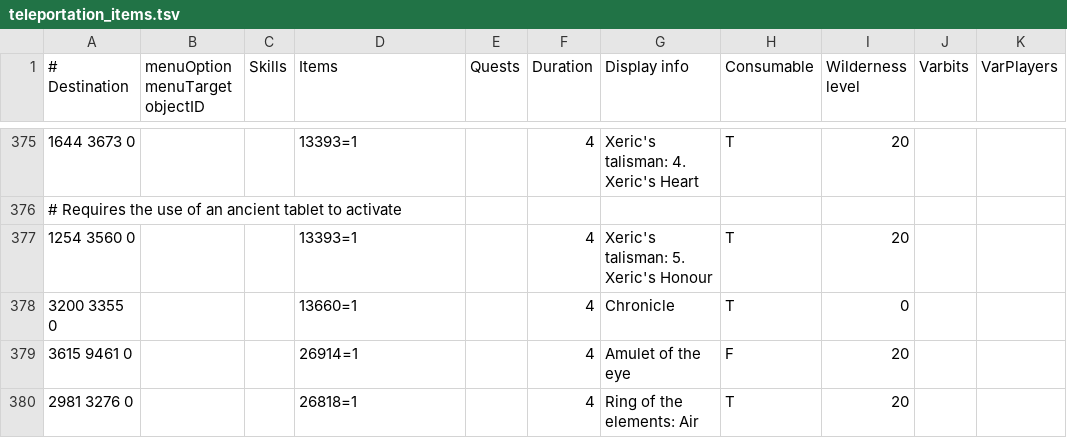
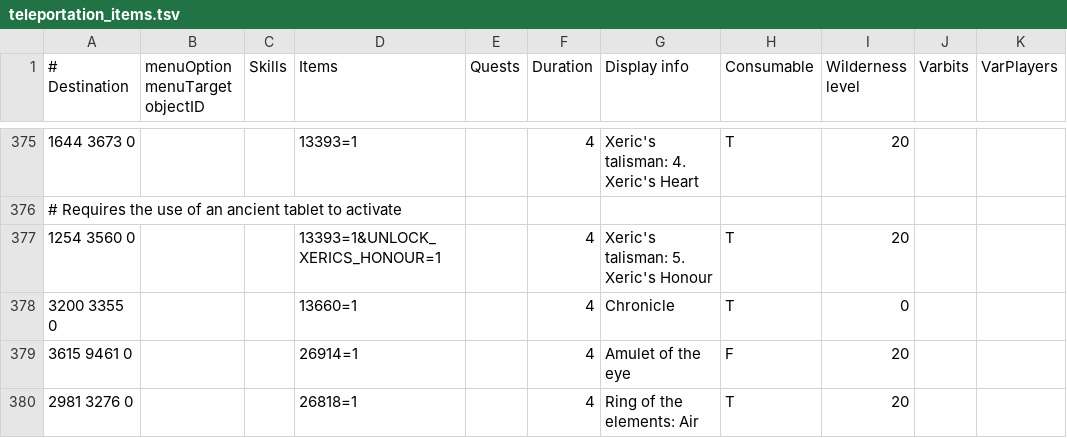
Before and after one commit to Skretzo/shortest-path, a TSV file: src/main/resources/transports/teleportation_items.tsv, drawn as a sheet; only a part is shown, gaps mark what is left out.

Commit message:
Gate Xeric's Honour behind the ancient-tablet unlock declaration (#655)
* feat(unlock-requirements): gate Xeric's Honour behind ancient-tablet unlock

- Add the unlockXericsHonour toggle in the Unlocks section (default off —
  the game does not expose the tablet unlock to the client)
- Read it into the declared unlock set on refresh
- Gate the Honour teleportation-item row with an ANDed UNLOCK_XERICS_HONOUR
  term so the pure-unlock requirement is refused in every item mode,
  including ALL/UNLOCKED which skip item evaluation
- Gate the POH Honour teleportation box in checkUnlockGates via its
  display info (the box TSV has no Items column), the same singleton
  pattern as the respawn gate

* test: mirror the unlockXericsHonour toggle in the test config

```diff
--- a/src/main/resources/transports/teleportation_items.tsv
+++ b/src/main/resources/transports/teleportation_items.tsv
@@ -376,3 +376,3 @@
 # Requires the use of an ancient tablet to activate										
-1254 3560 0			13393=1		4	Xeric's talisman: 5. Xeric's Honour	T	20		
+1254 3560 0			13393=1&UNLOCK_XERICS_HONOUR=1		4	Xeric's talisman: 5. Xeric's Honour	T	20		
 3200 3355 0			13660=1		4	Chronicle	T	0		
```
Also changed, not shown: 4 other files.
